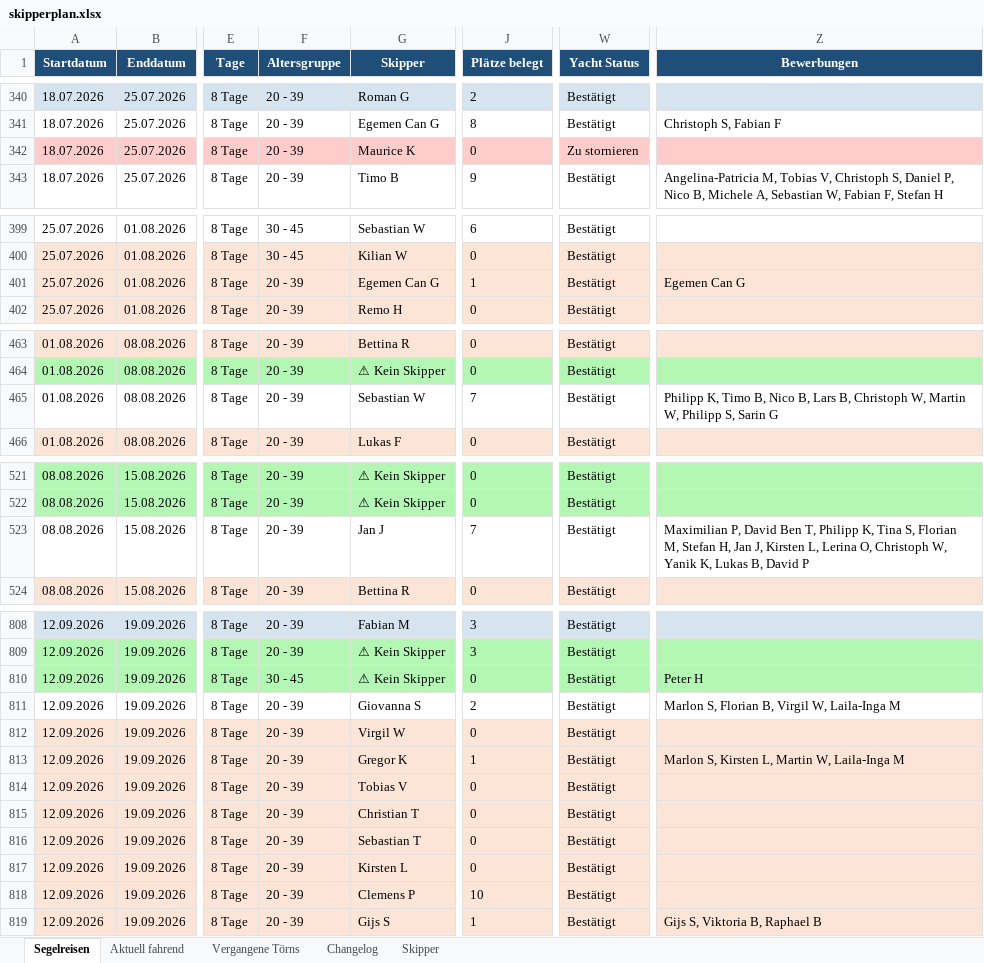
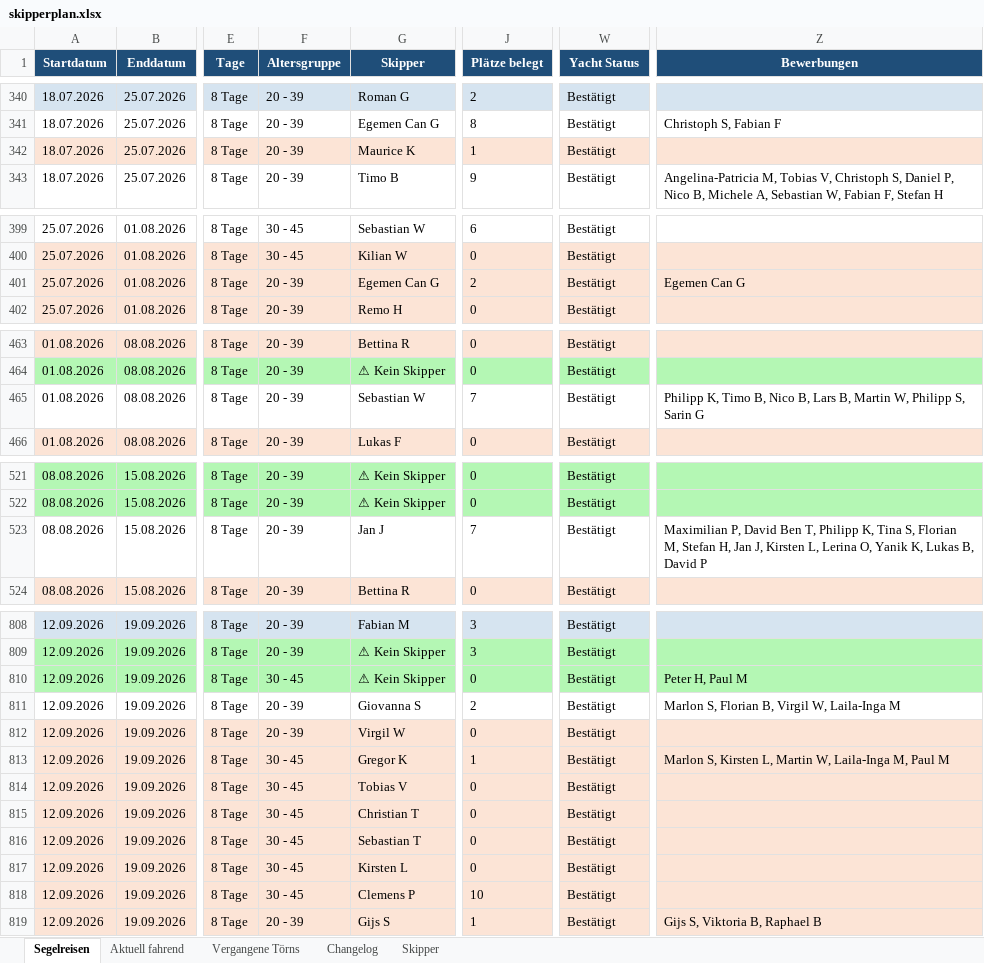
Before and after one commit to WolkeYachting/Skipperplan, an Excel workbook: skipperplan.xlsx, sheet Segelreisen, drawn as a sheet; only a part is shown, gaps mark what is left out; values as stored, in another font and other column widths than the file's, no borders; the diff covers the shown part only; the diff names each change by its address in the sheet, - before the commit and + after, or states it on an @@ line.

```diff
--- a/skipperplan.xlsx (sheet Segelreisen)
+++ b/skipperplan.xlsx (sheet Segelreisen)
-J342 (Plätze belegt): 0
+J342 (Plätze belegt): 1
-W342 (Yacht Status): Zu stornieren
+W342 (Yacht Status): Bestätigt
-J401 (Plätze belegt): 1
+J401 (Plätze belegt): 2
-Z465 (Bewerbungen): …Lars B, Christoph W, Martin W,…
+Z465 (Bewerbungen): …Lars B, Martin W,…
-Z523 (Bewerbungen): …Lerina O, Christoph W, Yanik K,…
+Z523 (Bewerbungen): …Lerina O, Yanik K,…
-Z810 (Bewerbungen): Peter H
+Z810 (Bewerbungen): Peter H, Paul M
-F813:F818 (Altersgruppe): 20 - 39
+F813:F818 (Altersgruppe): 30 - 45
-Z813 (Bewerbungen): …W, Laila-Inga M
+Z813 (Bewerbungen): …W, Laila-Inga M, Paul M
```
Also changed, not shown: 1 edited cell elsewhere in this sheet, sheet Changelog.
